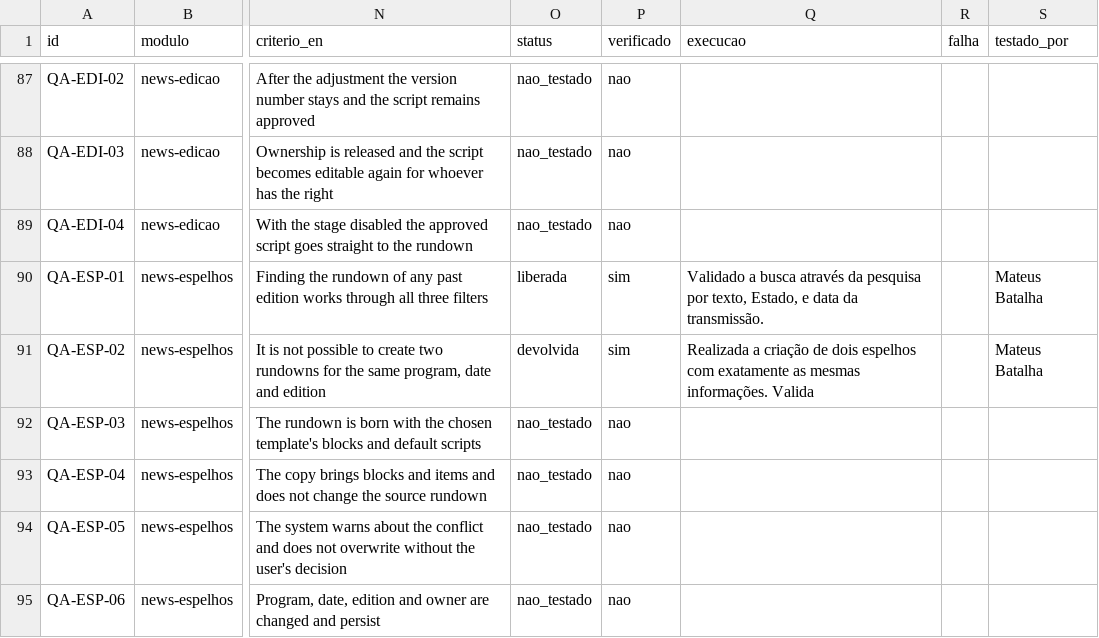
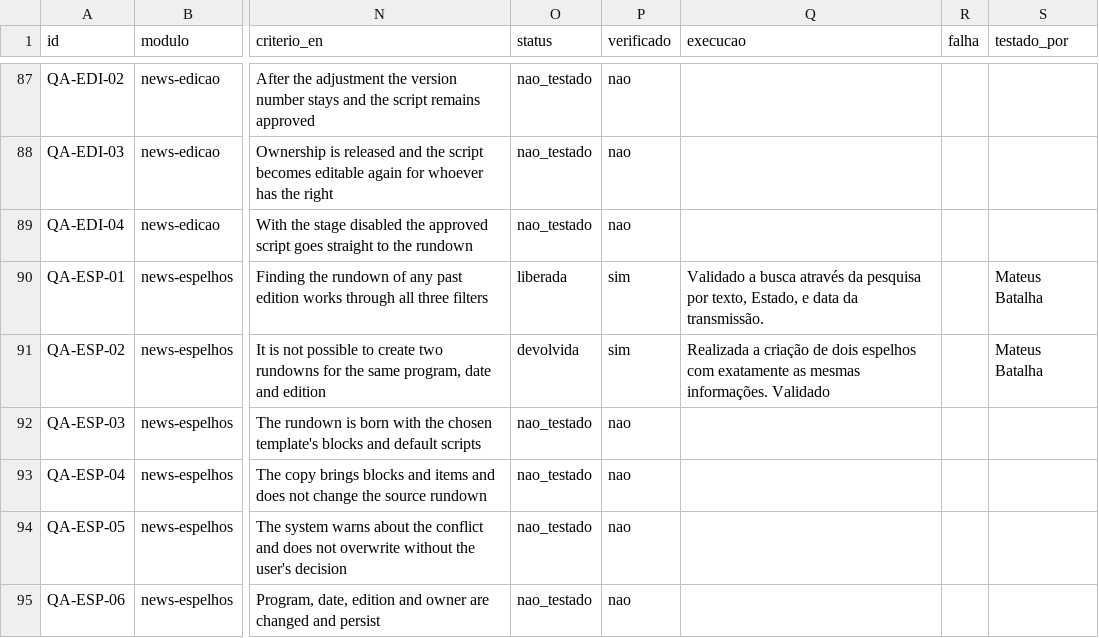
Before and after one commit to InformaWendel/PortalDEV, a CSV file: data/projetos/news.csv, drawn as a sheet; only a part is shown, gaps mark what is left out; the diff names each change by its address in the sheet, - before the commit and + after, or states it on an @@ line.

Commit message:
chore(qa): QA-ESP-02 atualizado por Mateus Batalha

```diff
--- a/data/projetos/news.csv
+++ b/data/projetos/news.csv
-Q91 (execucao): …mesmas informações. Valida
+Q91 (execucao): …mesmas informações. Validado
```
